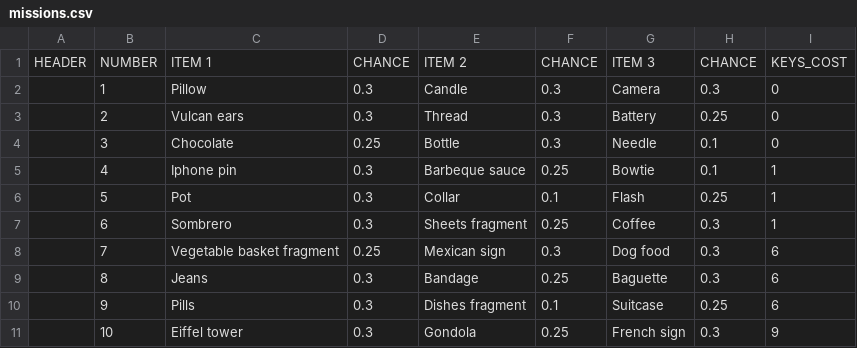
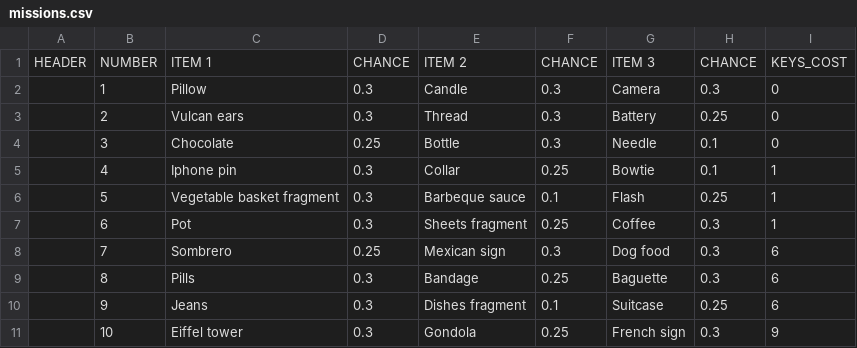
Before and after one commit to corhal/cr-calculator, a CSV file: missions.csv, drawn as a sheet.

```diff
--- a/missions.csv
+++ b/missions.csv
@@ -4,8 +4,8 @@ HEADER,NUMBER,ITEM 1,CHANCE,ITEM 2,CHANCE,ITEM 3,CHANCE,KEYS_COST
 ,3,Chocolate,0.25,Bottle,0.3,Needle,0.1,0
-,4,Iphone pin,0.3,Barbeque sauce,0.25,Bowtie,0.1,1
-,5,Pot,0.3,Collar,0.1,Flash,0.25,1
-,6,Sombrero,0.3,Sheets fragment,0.25,Coffee,0.3,1
-,7,Vegetable basket fragment,0.25,Mexican sign,0.3,Dog food,0.3,6
-,8,Jeans,0.3,Bandage,0.25,Baguette,0.3,6
-,9,Pills,0.3,Dishes fragment,0.1,Suitcase,0.25,6
+,4,Iphone pin,0.3,Collar,0.25,Bowtie,0.1,1
+,5,Vegetable basket fragment,0.3,Barbeque sauce,0.1,Flash,0.25,1
+,6,Pot,0.3,Sheets fragment,0.25,Coffee,0.3,1
+,7,Sombrero,0.25,Mexican sign,0.3,Dog food,0.3,6
+,8,Pills,0.3,Bandage,0.25,Baguette,0.3,6
+,9,Jeans,0.3,Dishes fragment,0.1,Suitcase,0.25,6
 ,10,Eiffel tower,0.3,Gondola,0.25,French sign,0.3,9
```
Also changed, not shown: quests.csv, 3 other files.
